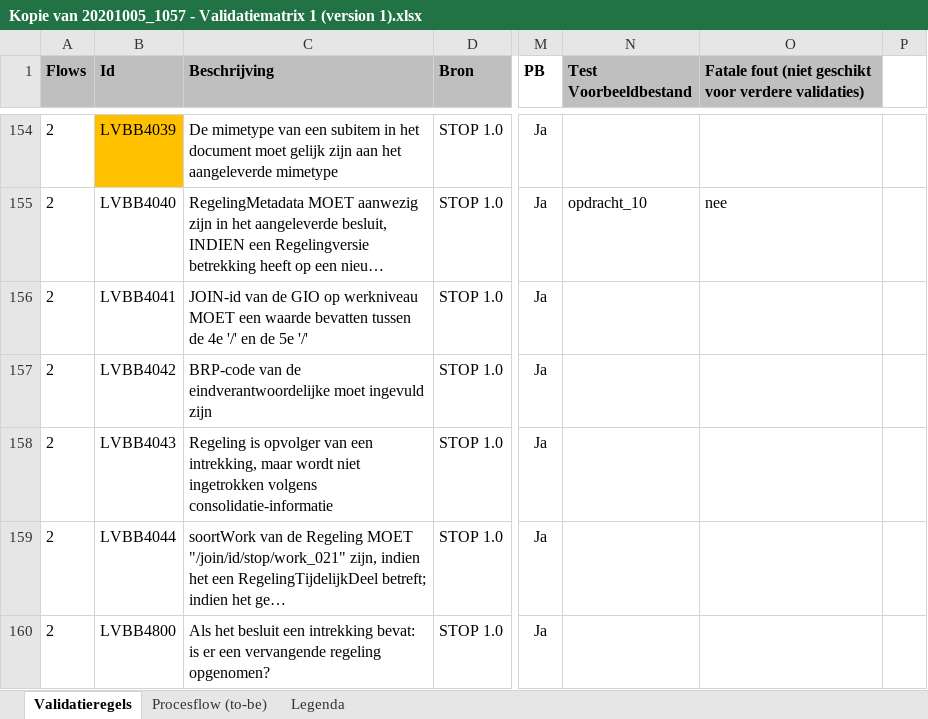
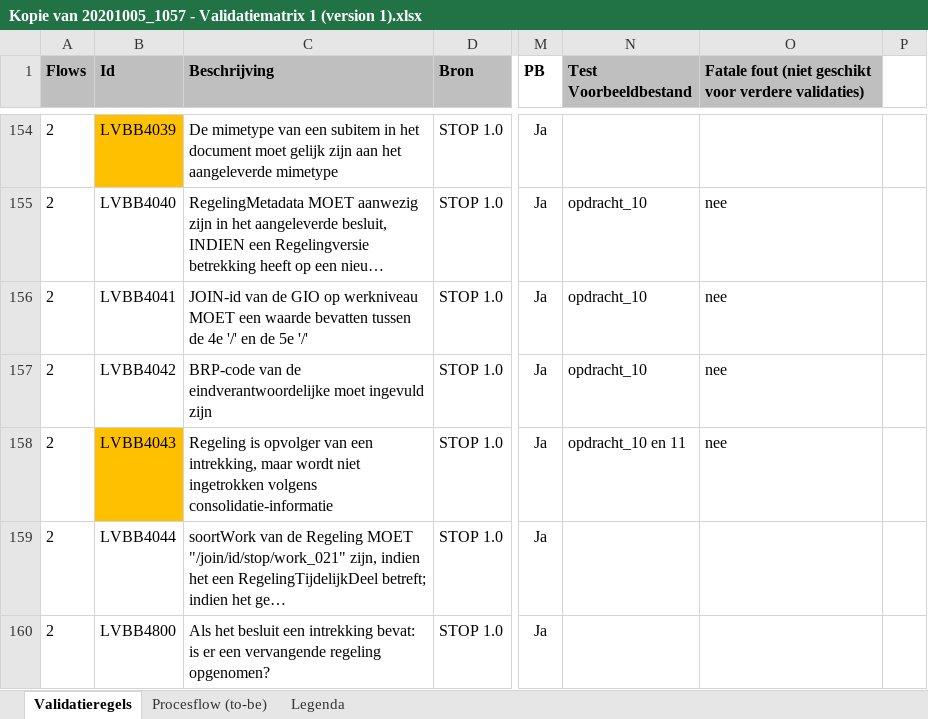
Before and after one commit to Geonovum/xml_validatietestcontent, an Excel workbook: 1.0.4-rc/Kopie van 20201005_1057 - Validatiematrix 1 (version 1).xlsx, sheet Validatieregels, drawn as a sheet; only a part is shown, gaps mark what is left out; long unchanged cells end in …; values as stored, in another font and other column widths than the file's, no borders; conditional formats not drawn; the diff names each change by its address in the sheet, - before the commit and + after, or states it on an @@ line.

Commit message:
push excel-sheet

```diff
--- a/1.0.4-rc/Kopie van 20201005_1057 - Validatiematrix 1 (version 1).xlsx (sheet Validatieregels)
+++ b/1.0.4-rc/Kopie van 20201005_1057 - Validatiematrix 1 (version 1).xlsx (sheet Validatieregels)
-N156:N157 (Test Voorbeeldbestand): (empty)
+N156:N157 (Test Voorbeeldbestand): opdracht_10
-O156:O158: (empty)
+O156:O158: nee
-B158 fill: none
+B158 fill: #FFC000
-N158 (Test Voorbeeldbestand): (empty)
+N158 (Test Voorbeeldbestand): opdracht_10 en 11
```
Also changed, not shown: 1 other file.
